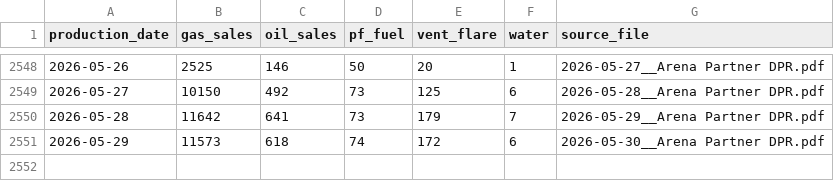
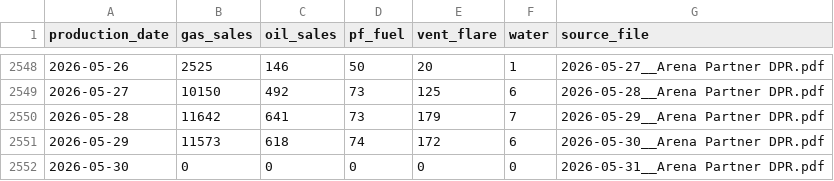
Before and after one commit to clayh53/547trends, a CSV file: arena_production.csv, drawn as a sheet; only a part is shown, gaps mark what is left out; the diff names each change by its address in the sheet, - before the commit and + after, or states it on an @@ line.

Commit message:
Daily update: latest production 2026-05-30

```diff
--- a/arena_production.csv
+++ b/arena_production.csv
+row 2552: 2026-05-30 | 0 | 0 | 0 | 0 | 0 | 2026-05-31__Arena Partner DPR.pdf
```
Also changed, not shown: 1 other file.
